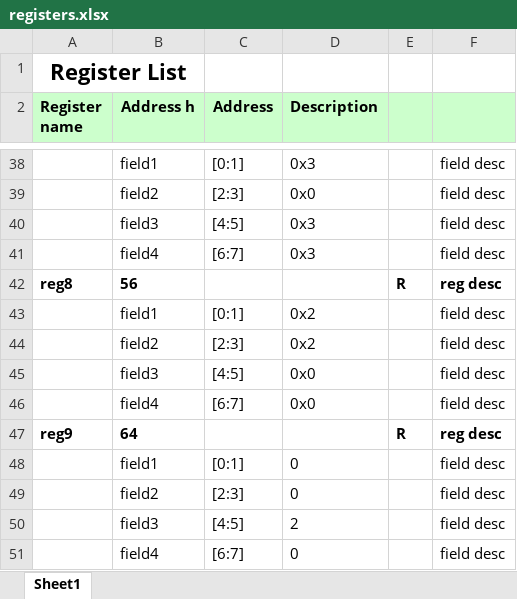
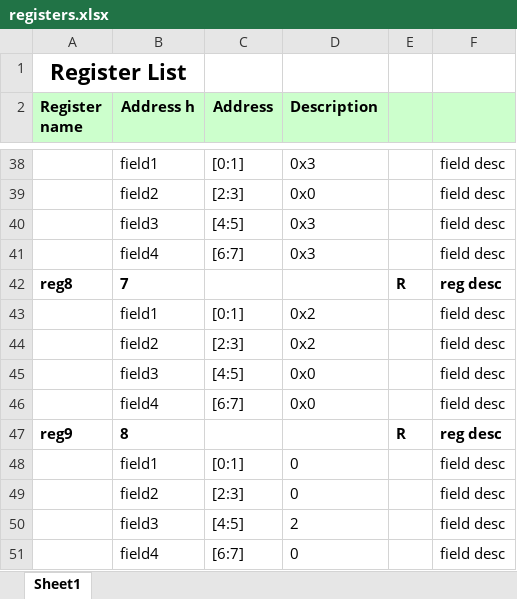
Before and after one commit to g-lesssard/ipxact-register-generator, an Excel workbook: sample/input/registers.xlsx, sheet Sheet1, drawn as a sheet; only a part is shown, gaps mark what is left out; values as stored, in another font and other column widths than the file's, no borders; the diff covers the shown part only; the diff names each change by its address in the sheet, - before the commit and + after, or states it on an @@ line.

```diff
--- a/sample/input/registers.xlsx (sheet Sheet1)
+++ b/sample/input/registers.xlsx (sheet Sheet1)
-B42 (Address h): 56
+B42 (Address h): 7
-B47 (Address h): 64
+B47 (Address h): 8
```
Also changed, not shown: 6 edited cells elsewhere in this sheet, 3 other files.
